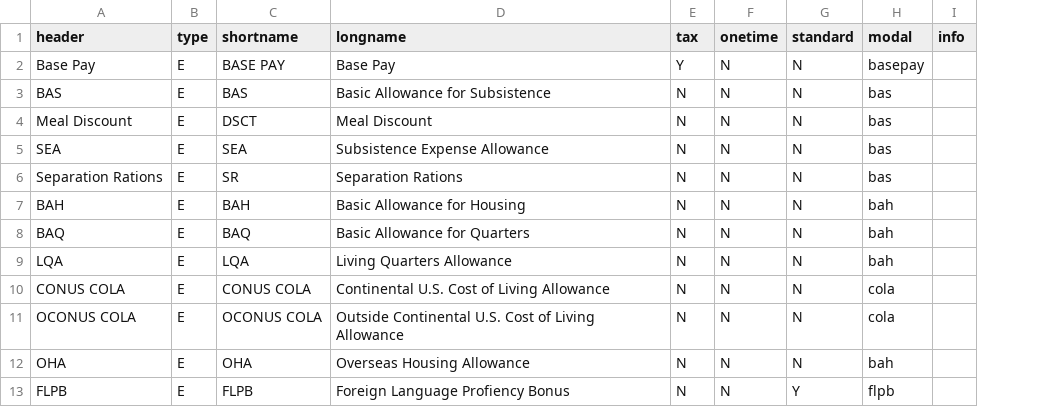
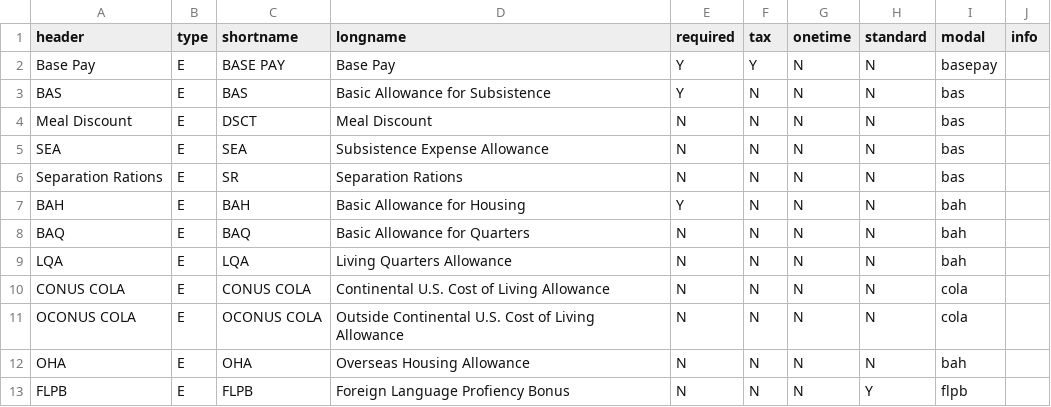
Before and after one commit to west757/PayLES, a CSV file: app/static/paydf_template.csv, drawn as a sheet; only a part is shown; the diff names each change by its address in the sheet, - before the commit and + after, or states it on an @@ line.

Commit message:
Updates to display of dataframe and options table

```diff
--- a/app/static/paydf_template.csv
+++ b/app/static/paydf_template.csv
+column E (required), rows 2-13: Y | Y | N | N | N | Y | N | N | N | N | N | N
```
Also changed, not shown: 5 other files.
